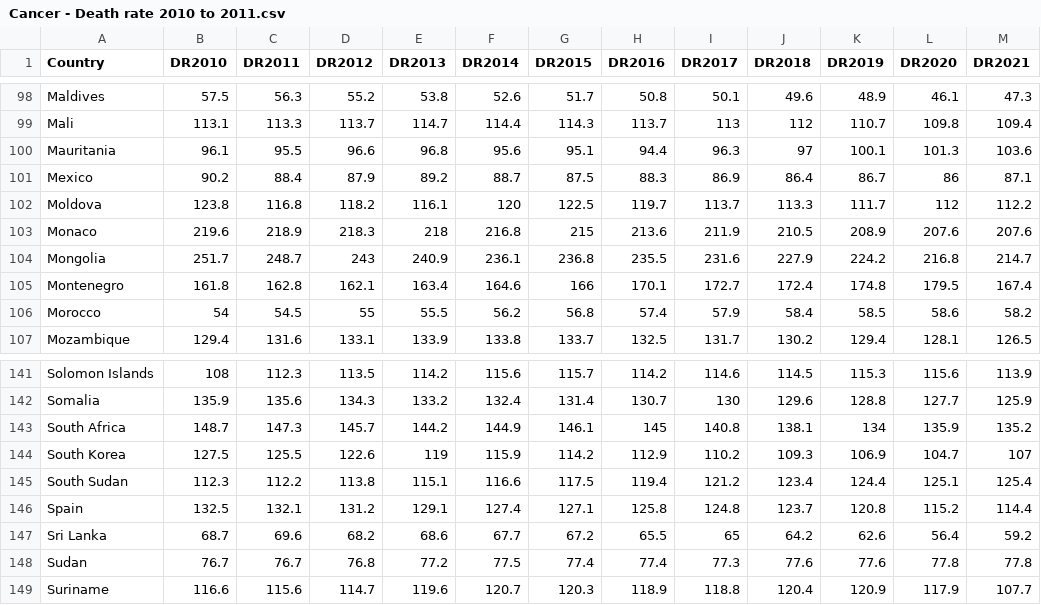
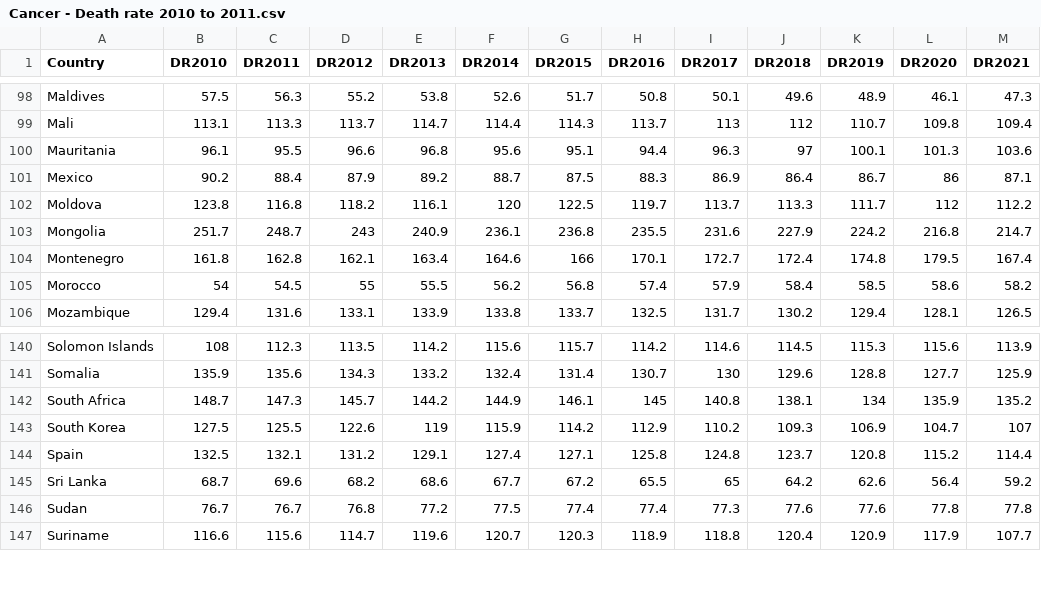
Before and after one commit to Bshi0022/FIT3179, a CSV file: FIT3179 - A2/Cancer - Death rate 2010 to 2011.csv, drawn as a sheet; only a part is shown, gaps mark what is left out; the diff names each change by its address in the sheet, - before the commit and + after, or states it on an @@ line.

Commit message:
data cleaning

```diff
--- a/FIT3179 - A2/Cancer - Death rate 2010 to 2011.csv
+++ b/FIT3179 - A2/Cancer - Death rate 2010 to 2011.csv
-row 103: Monaco | 219.6 | 218.9 | 218.3 | 218 | 216.8 | 215 | 213.6 | 211.9 | 210.5 | 208.9 | 207.6 | 207.6
-row 145: South Sudan | 112.3 | 112.2 | 113.8 | 115.1 | 116.6 | 117.5 | 119.4 | 121.2 | 123.4 | 124.4 | 125.1 | 125.4
```
